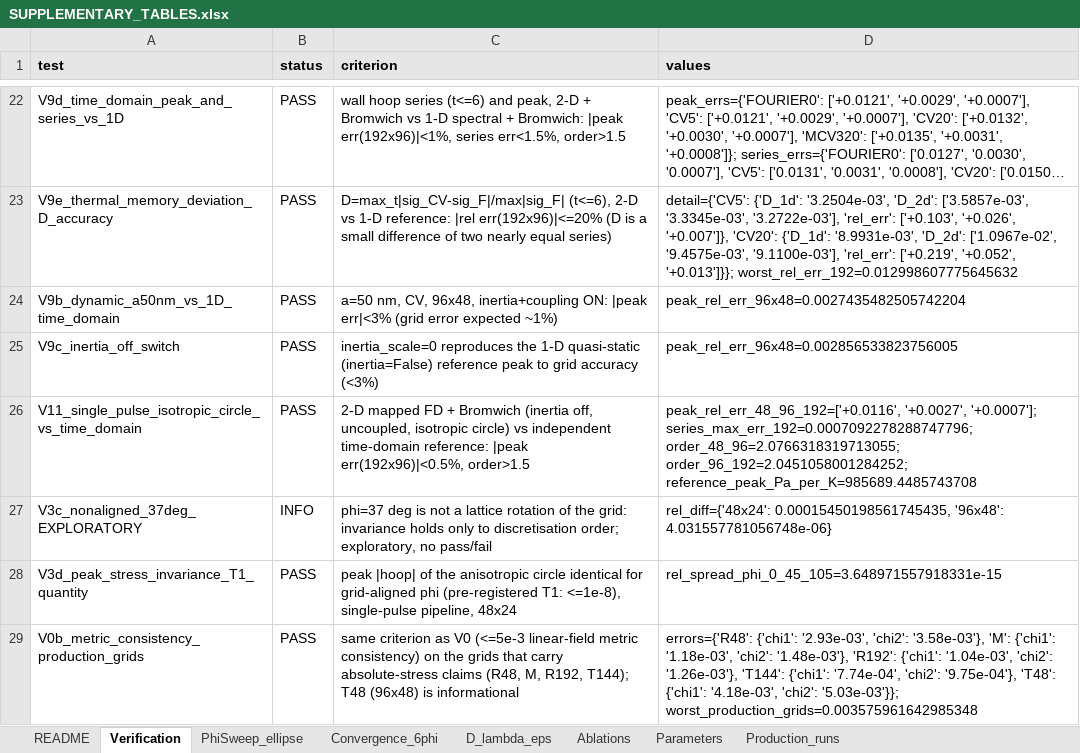
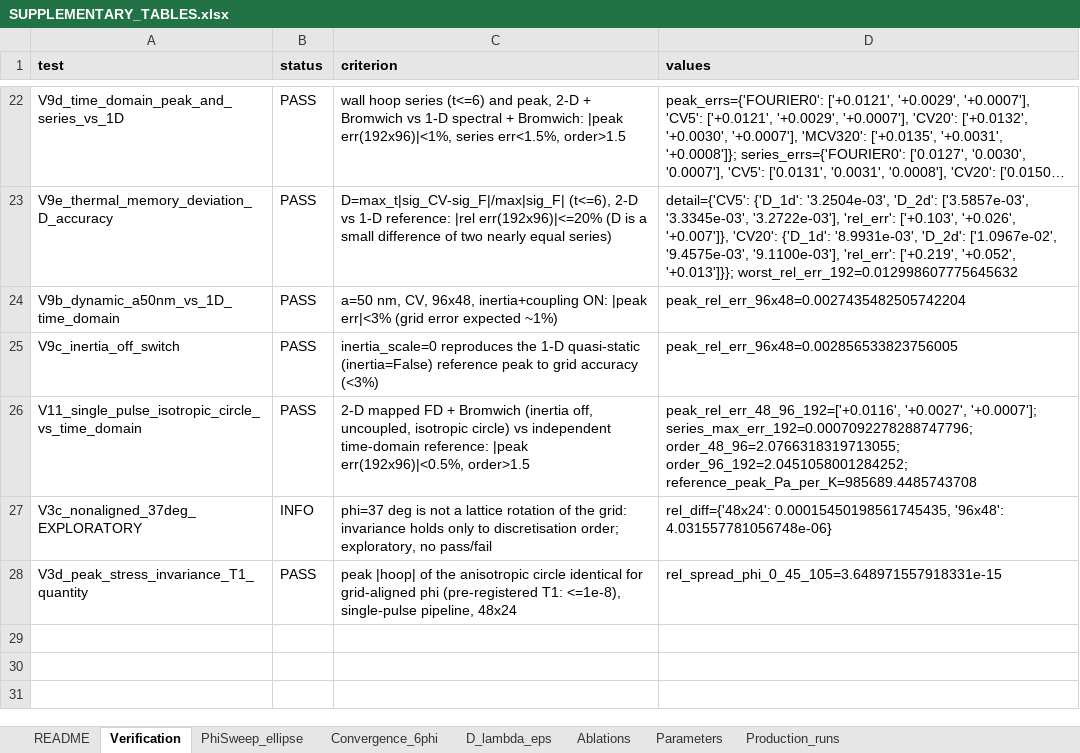
Before and after one commit to vipin-oss/le, an Excel workbook: PAPER_PROJECT/13_Manuscript/SUPPLEMENTARY_TABLES.xlsx, sheet Verification, drawn as a sheet; only a part is shown, gaps mark what is left out; long unchanged cells end in …; values as stored, in another font and other column widths than the file's, no borders; the diff names each change by its address in the sheet, - before the commit and + after, or states it on an @@ line.

```diff
--- a/PAPER_PROJECT/13_Manuscript/SUPPLEMENTARY_TABLES.xlsx (sheet Verification)
+++ b/PAPER_PROJECT/13_Manuscript/SUPPLEMENTARY_TABLES.xlsx (sheet Verification)
-row 29: V0b_metric_consistency_production_grids | PASS | same criterion as V0 (<=5e-3 linear-field metric consistency) on the grids that carry absolute-stress claims (R48, M, R192, T144); T48 (96x48) is informational | errors={'R48': {'chi1': '2.93e-03', 'chi2': '3.58e-03'}, 'M': {'chi1': '1.18e-03', 'chi2': '1.48e-03'}, 'R192': {'chi1': '1.04e-03', 'chi2': '1.26e-03'}, 'T144': {'chi1': '7.74e-04', 'chi2': '9.75e-04'}, 'T48': {'chi1': '4.18e-03', 'chi2': '5.03e-03'}}; worst_production_grids=0.003575961642985348
```
Also changed, not shown: 12 other files.
